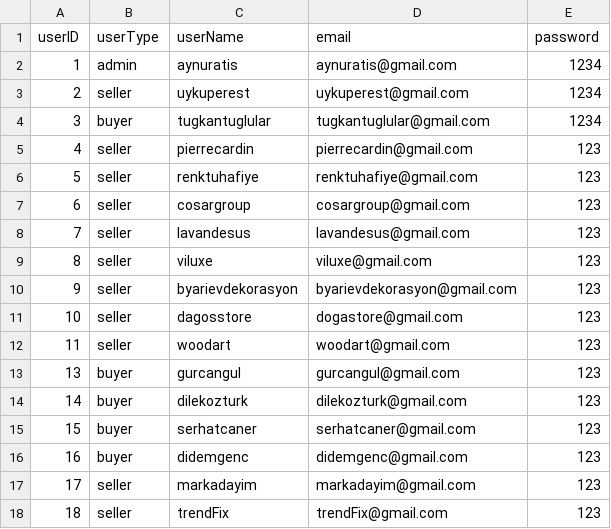
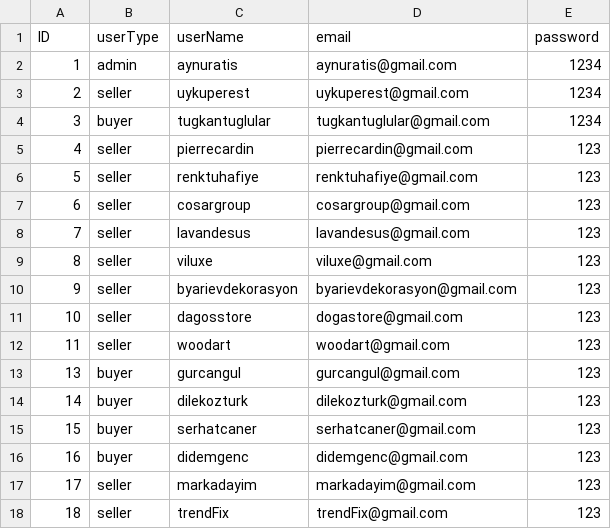
Before and after one commit to gurcangul/Trendyol-Clone, a CSV file: user.csv, drawn as a sheet.

```diff
--- a/user.csv
+++ b/user.csv
@@ -1,2 +1,2 @@
-userID,userType,userName,email,password
+ID,userType,userName,email,password
 1,admin,aynuratis,aynuratis@gmail.com,1234
```
Also changed, not shown: 9 other files.
